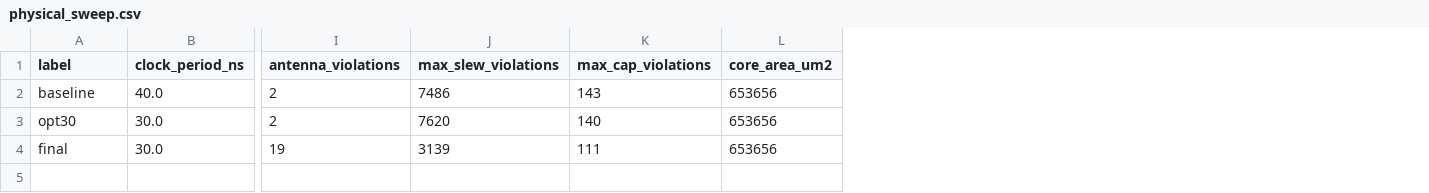
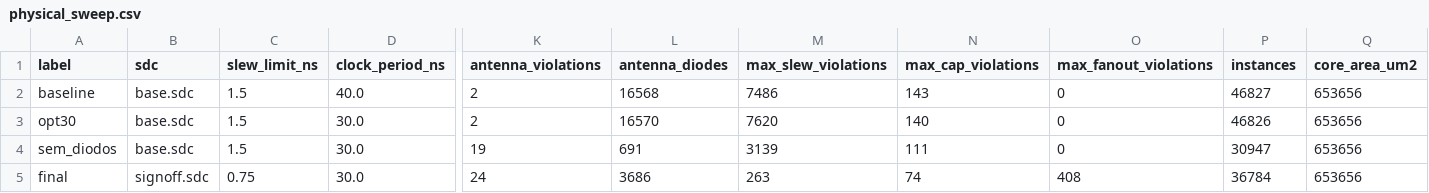
Before and after one commit to Yuri-Fernando/championchip-rv32-sky130, a CSV file: reports/physical_sweep.csv, drawn as a sheet; only a part is shown, gaps mark what is left out; rows hold the shown columns only; the diff names each change by its address in the sheet, - before the commit and + after, or states it on an @@ line.

```diff
--- a/reports/physical_sweep.csv
+++ b/reports/physical_sweep.csv
+column B (sdc), rows 2-4: all base.sdc
+column C (slew_limit_ns), rows 2-4: all 1.5
+column L (antenna_diodes), rows 2-4: 16568 | 16570 | 691
+column O (max_fanout_violations), rows 2-4: all 0
+column P (instances), rows 2-4: 46827 | 46826 | 30947
-A4 (label): final
+A4 (label): sem_diodos
+row 5: final | signoff.sdc | 0.75 | 30.0 | 24 | 3686 | 263 | 74 | 408 | 36784 | 653656
```
Also changed, not shown: 33 other files.
